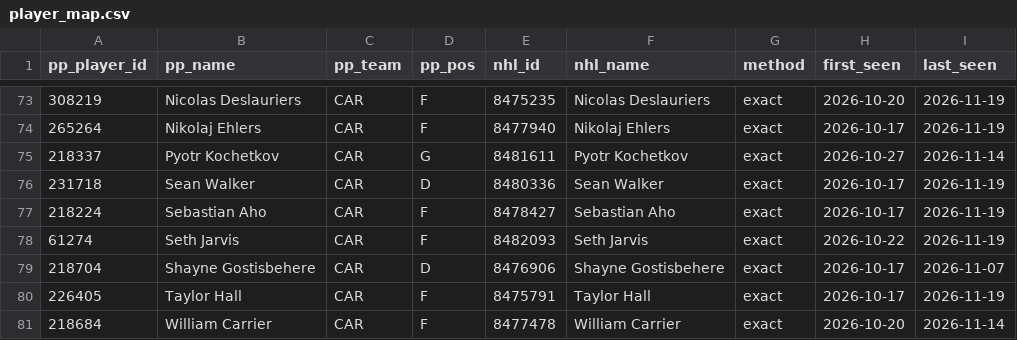
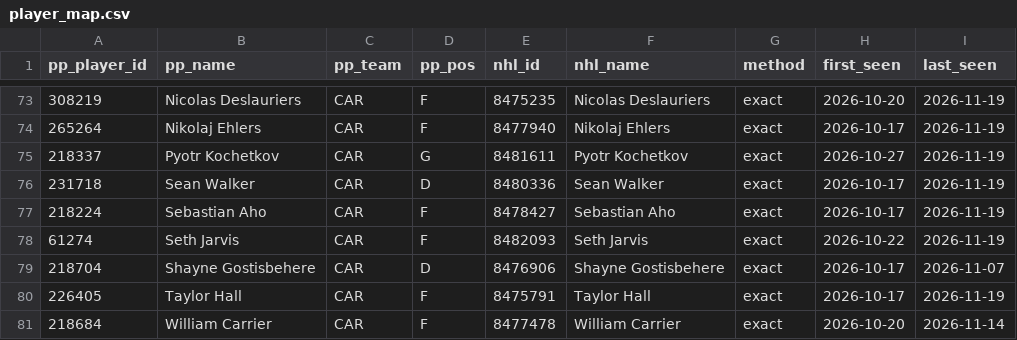
Before and after one commit to mileswilliams08/NHL-prop-model, a CSV file: data/player_map.csv, drawn as a sheet; only a part is shown, gaps mark what is left out.

```diff
--- a/data/player_map.csv
+++ b/data/player_map.csv
@@ -74,3 +74,3 @@ pp_player_id,pp_name,pp_team,pp_pos,nhl_id,nhl_name,method,first_seen,last_seen
 265264,Nikolaj Ehlers,CAR,F,8477940,Nikolaj Ehlers,exact,2026-10-17,2026-11-19
-218337,Pyotr Kochetkov,CAR,G,8481611,Pyotr Kochetkov,exact,2026-10-27,2026-11-14
+218337,Pyotr Kochetkov,CAR,G,8481611,Pyotr Kochetkov,exact,2026-10-27,2026-11-19
 231718,Sean Walker,CAR,D,8480336,Sean Walker,exact,2026-10-17,2026-11-19
```
Also changed, not shown: 6 other files.
